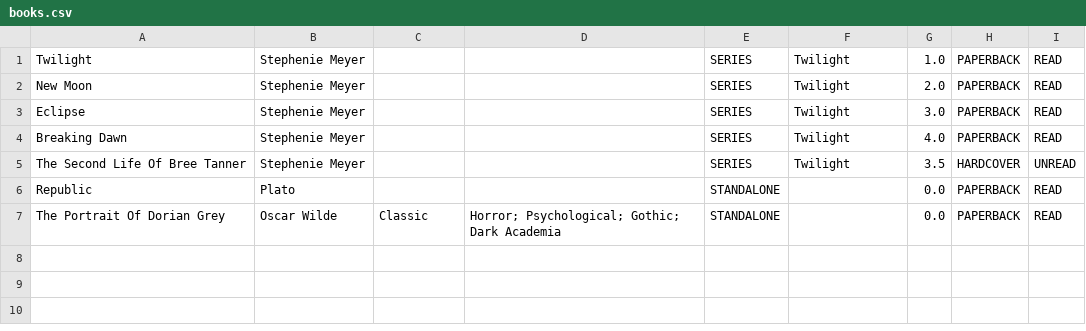
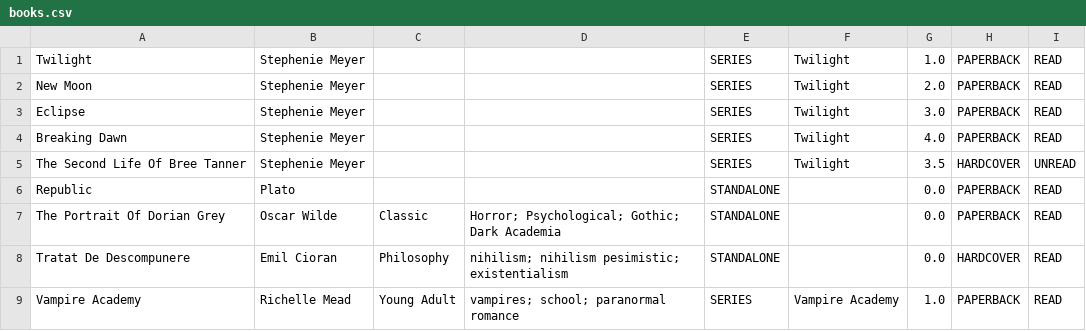
Before and after one commit to blut-royale/Library, a CSV file: books.csv, drawn as a sheet; the diff names each change by its address in the sheet, - before the commit and + after, or states it on an @@ line.

Commit message:
books-library-v1.2

```diff
--- a/books.csv
+++ b/books.csv
+row 8: Tratat De Descompunere | Emil Cioran | Philosophy | nihilism; nihilism pesimistic; existentialism | STANDALONE |  | 0.0 | HARDCOVER | READ
+row 9: Vampire Academy | Richelle Mead | Young Adult | vampires; school; paranormal romance | SERIES | Vampire Academy | 1.0 | PAPERBACK | READ
```
Also changed, not shown: 2 other files.
